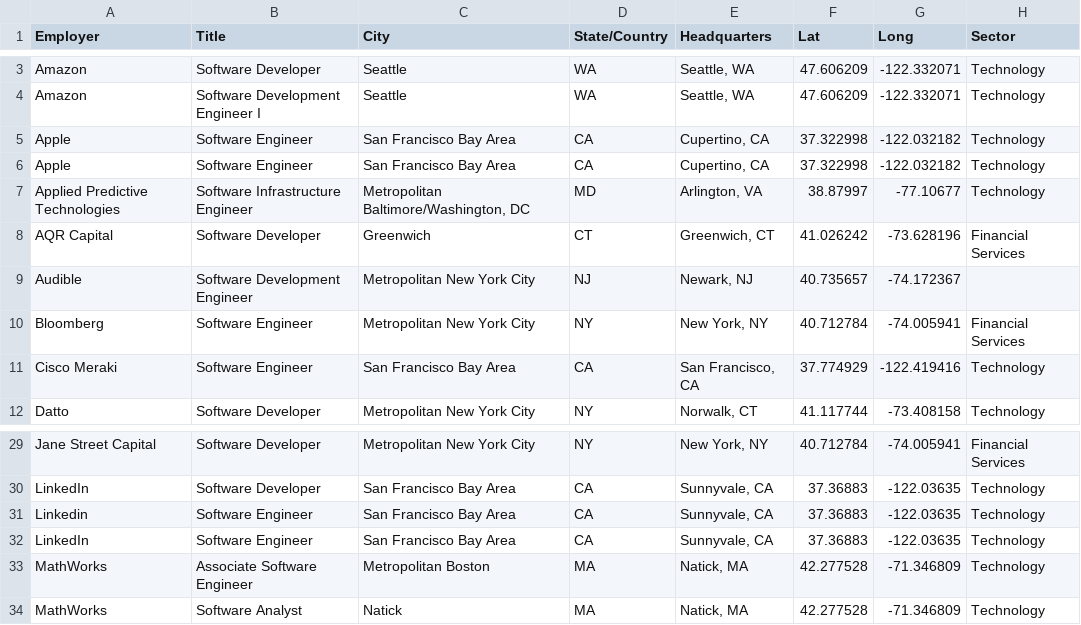
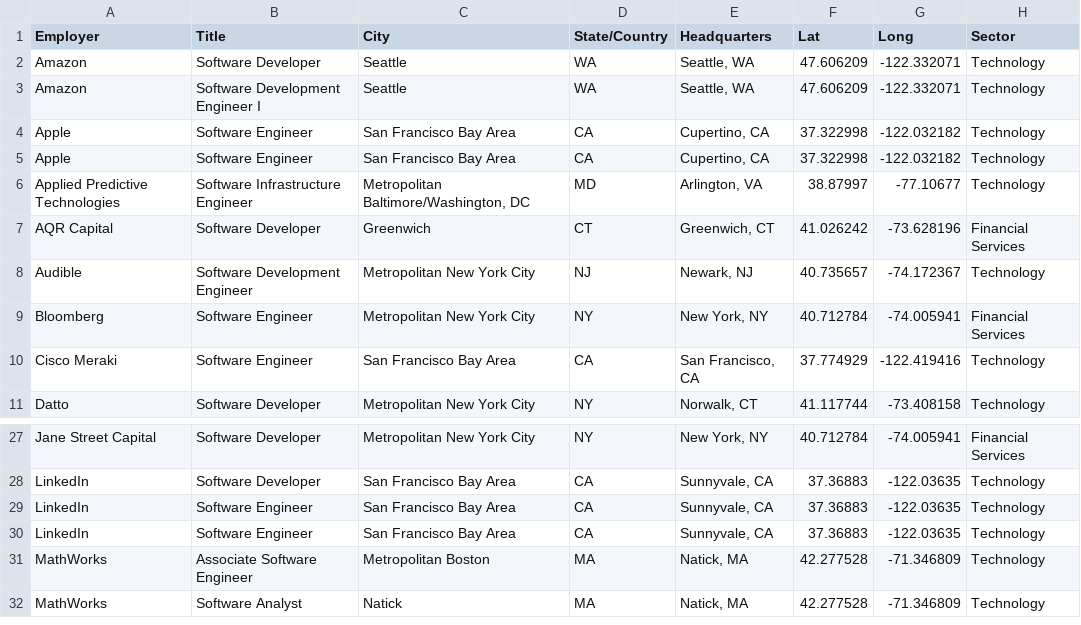
Before and after one commit to justinachen/info3300p1, a CSV file: cornell_data.csv, drawn as a sheet; only a part is shown, gaps mark what is left out; the diff covers the shown part only.

```diff
--- a/cornell_data.csv
+++ b/cornell_data.csv
@@ -8,3 +7,3 @@ Applied Predictive Technologies,Software Infrastructure Engineer,"Metropolitan B
 AQR Capital,Software Developer,Greenwich,CT,"Greenwich, CT",41.026242,-73.628196,Financial Services
-Audible,Software Development Engineer,Metropolitan New York City,NJ,"Newark, NJ",40.735657,-74.172367,
+Audible,Software Development Engineer,Metropolitan New York City,NJ,"Newark, NJ",40.735657,-74.172367,Technology
 Bloomberg,Software Engineer,Metropolitan New York City,NY,"New York, NY",40.712784,-74.005941,Financial Services
@@ -30,3 +28,3 @@ Jane Street Capital,Software Developer,Metropolitan New York City,NY,"New York,
 LinkedIn,Software Developer,San Francisco Bay Area,CA,"Sunnyvale, CA",37.36883,-122.03635,Technology
-Linkedin,Software Engineer,San Francisco Bay Area,CA,"Sunnyvale, CA",37.36883,-122.03635,Technology
+LinkedIn,Software Engineer,San Francisco Bay Area,CA,"Sunnyvale, CA",37.36883,-122.03635,Technology
 LinkedIn,Software Engineer,San Francisco Bay Area,CA,"Sunnyvale, CA",37.36883,-122.03635,Technology
```
Also changed, not shown: 8 removed rows elsewhere in this file, 1 other file.
